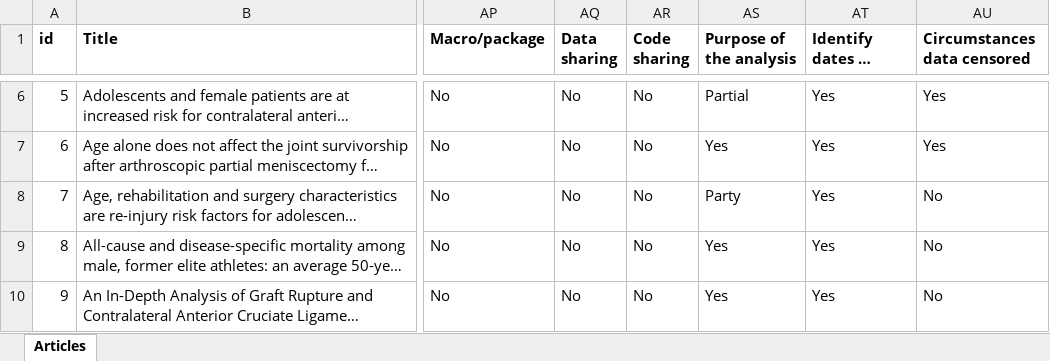
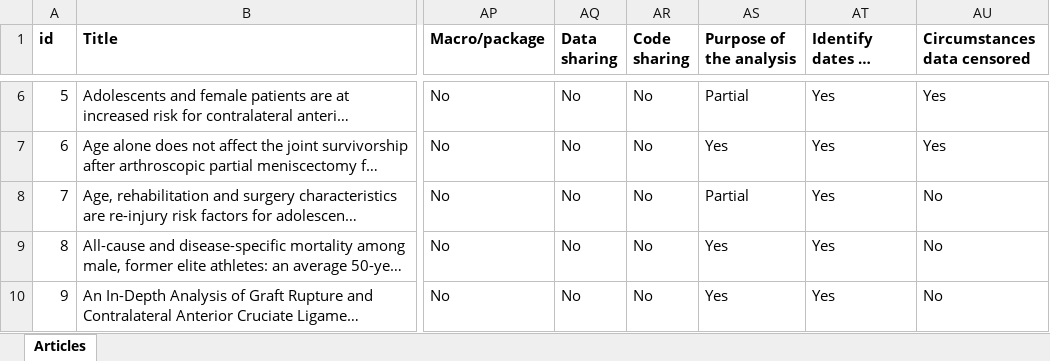
Before and after one commit to jordicortes40/survival-sports-reporting, an Excel workbook: Data/database_survival_sports_reporting.xlsx, sheet Articles, drawn as a sheet; only a part is shown, gaps mark what is left out; long unchanged cells end in …; values as stored, in another font and other column widths than the file's, no borders; the diff names each change by its address in the sheet, - before the commit and + after, or states it on an @@ line.

```diff
--- a/Data/database_survival_sports_reporting.xlsx (sheet Articles)
+++ b/Data/database_survival_sports_reporting.xlsx (sheet Articles)
-AS8 (Purpose of the analysis): Party
+AS8 (Purpose of the analysis): Partial
```
Also changed, not shown: 3 other files.
